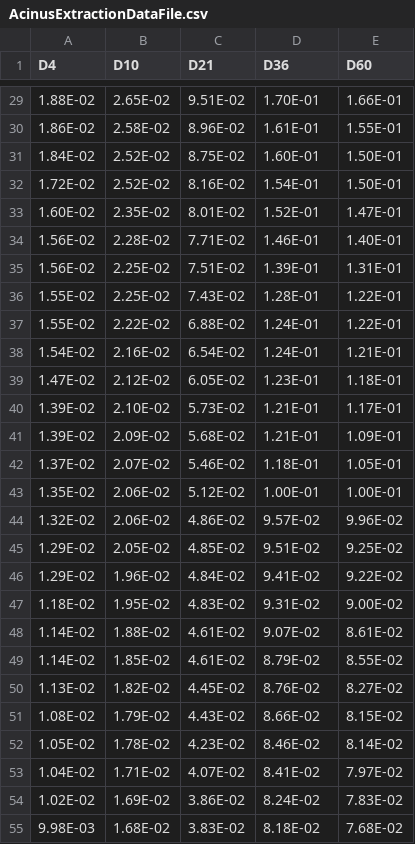
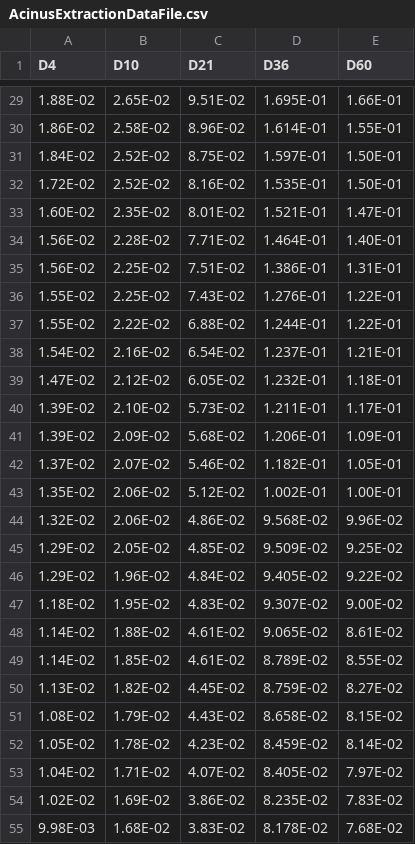
Before and after one commit to habi/R, a CSV file: AcinusPaper/AcinusExtractionDataFile.csv, drawn as a sheet; only a part is shown, gaps mark what is left out; the diff covers the shown part only.

```diff
--- a/AcinusPaper/AcinusExtractionDataFile.csv
+++ b/AcinusPaper/AcinusExtractionDataFile.csv
@@ -29,27 +29,27 @@ D4;D10;D21;D36;D60
-1.88E-02;2.65E-02;9.51E-02;1.70E-01;1.66E-01
-1.86E-02;2.58E-02;8.96E-02;1.61E-01;1.55E-01
-1.84E-02;2.52E-02;8.75E-02;1.60E-01;1.50E-01
-1.72E-02;2.52E-02;8.16E-02;1.54E-01;1.50E-01
-1.60E-02;2.35E-02;8.01E-02;1.52E-01;1.47E-01
-1.56E-02;2.28E-02;7.71E-02;1.46E-01;1.40E-01
-1.56E-02;2.25E-02;7.51E-02;1.39E-01;1.31E-01
-1.55E-02;2.25E-02;7.43E-02;1.28E-01;1.22E-01
-1.55E-02;2.22E-02;6.88E-02;1.24E-01;1.22E-01
-1.54E-02;2.16E-02;6.54E-02;1.24E-01;1.21E-01
-1.47E-02;2.12E-02;6.05E-02;1.23E-01;1.18E-01
-1.39E-02;2.10E-02;5.73E-02;1.21E-01;1.17E-01
-1.39E-02;2.09E-02;5.68E-02;1.21E-01;1.09E-01
-1.37E-02;2.07E-02;5.46E-02;1.18E-01;1.05E-01
-1.35E-02;2.06E-02;5.12E-02;1.00E-01;1.00E-01
-1.32E-02;2.06E-02;4.86E-02;9.57E-02;9.96E-02
-1.29E-02;2.05E-02;4.85E-02;9.51E-02;9.25E-02
-1.29E-02;1.96E-02;4.84E-02;9.41E-02;9.22E-02
-1.18E-02;1.95E-02;4.83E-02;9.31E-02;9.00E-02
-1.14E-02;1.88E-02;4.61E-02;9.07E-02;8.61E-02
-1.14E-02;1.85E-02;4.61E-02;8.79E-02;8.55E-02
-1.13E-02;1.82E-02;4.45E-02;8.76E-02;8.27E-02
-1.08E-02;1.79E-02;4.43E-02;8.66E-02;8.15E-02
-1.05E-02;1.78E-02;4.23E-02;8.46E-02;8.14E-02
-1.04E-02;1.71E-02;4.07E-02;8.41E-02;7.97E-02
-1.02E-02;1.69E-02;3.86E-02;8.24E-02;7.83E-02
-9.98E-03;1.68E-02;3.83E-02;8.18E-02;7.68E-02
+1.88E-02;2.65E-02;9.51E-02;1.695E-01;1.66E-01
+1.86E-02;2.58E-02;8.96E-02;1.614E-01;1.55E-01
+1.84E-02;2.52E-02;8.75E-02;1.597E-01;1.50E-01
+1.72E-02;2.52E-02;8.16E-02;1.535E-01;1.50E-01
+1.60E-02;2.35E-02;8.01E-02;1.521E-01;1.47E-01
+1.56E-02;2.28E-02;7.71E-02;1.464E-01;1.40E-01
+1.56E-02;2.25E-02;7.51E-02;1.386E-01;1.31E-01
+1.55E-02;2.25E-02;7.43E-02;1.276E-01;1.22E-01
+1.55E-02;2.22E-02;6.88E-02;1.244E-01;1.22E-01
+1.54E-02;2.16E-02;6.54E-02;1.237E-01;1.21E-01
+1.47E-02;2.12E-02;6.05E-02;1.232E-01;1.18E-01
+1.39E-02;2.10E-02;5.73E-02;1.211E-01;1.17E-01
+1.39E-02;2.09E-02;5.68E-02;1.206E-01;1.09E-01
+1.37E-02;2.07E-02;5.46E-02;1.182E-01;1.05E-01
+1.35E-02;2.06E-02;5.12E-02;1.002E-01;1.00E-01
+1.32E-02;2.06E-02;4.86E-02;9.568E-02;9.96E-02
+1.29E-02;2.05E-02;4.85E-02;9.509E-02;9.25E-02
+1.29E-02;1.96E-02;4.84E-02;9.405E-02;9.22E-02
+1.18E-02;1.95E-02;4.83E-02;9.307E-02;9.00E-02
+1.14E-02;1.88E-02;4.61E-02;9.065E-02;8.61E-02
+1.14E-02;1.85E-02;4.61E-02;8.789E-02;8.55E-02
+1.13E-02;1.82E-02;4.45E-02;8.759E-02;8.27E-02
+1.08E-02;1.79E-02;4.43E-02;8.658E-02;8.15E-02
+1.05E-02;1.78E-02;4.23E-02;8.459E-02;8.14E-02
+1.04E-02;1.71E-02;4.07E-02;8.405E-02;7.97E-02
+1.02E-02;1.69E-02;3.86E-02;8.235E-02;7.83E-02
+9.98E-03;1.68E-02;3.83E-02;8.178E-02;7.68E-02
```
Also changed, not shown: 107 edited cells elsewhere in this file, 4 other files.
